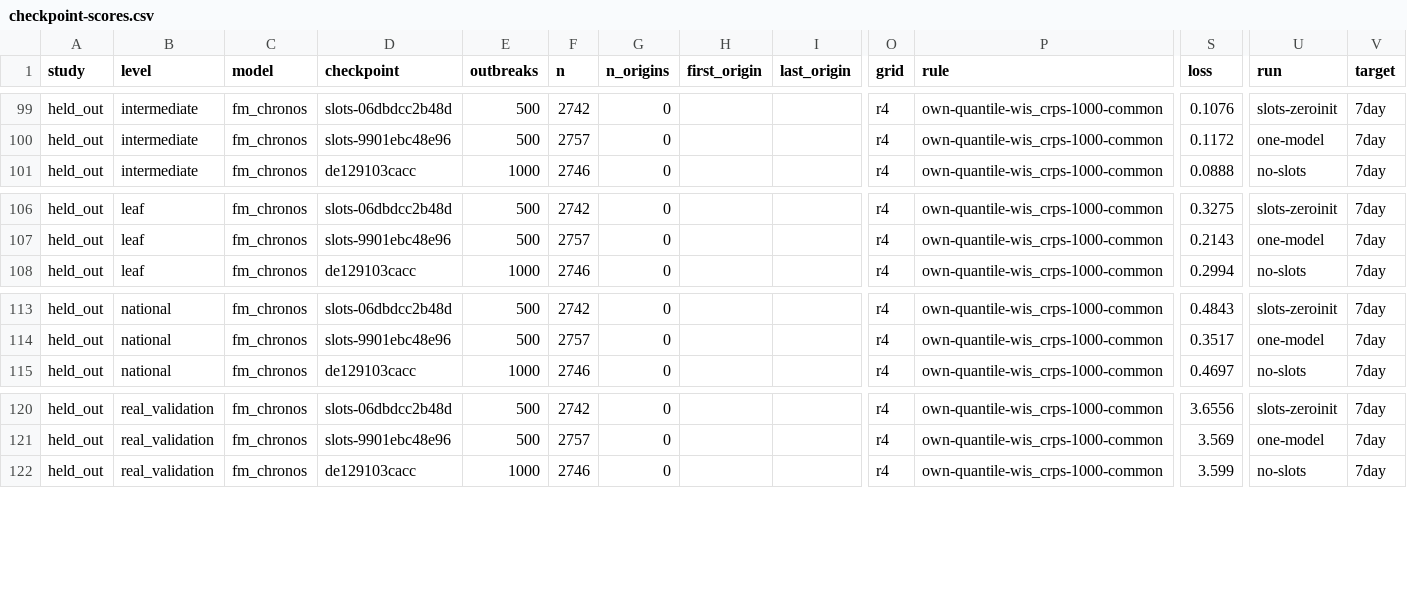
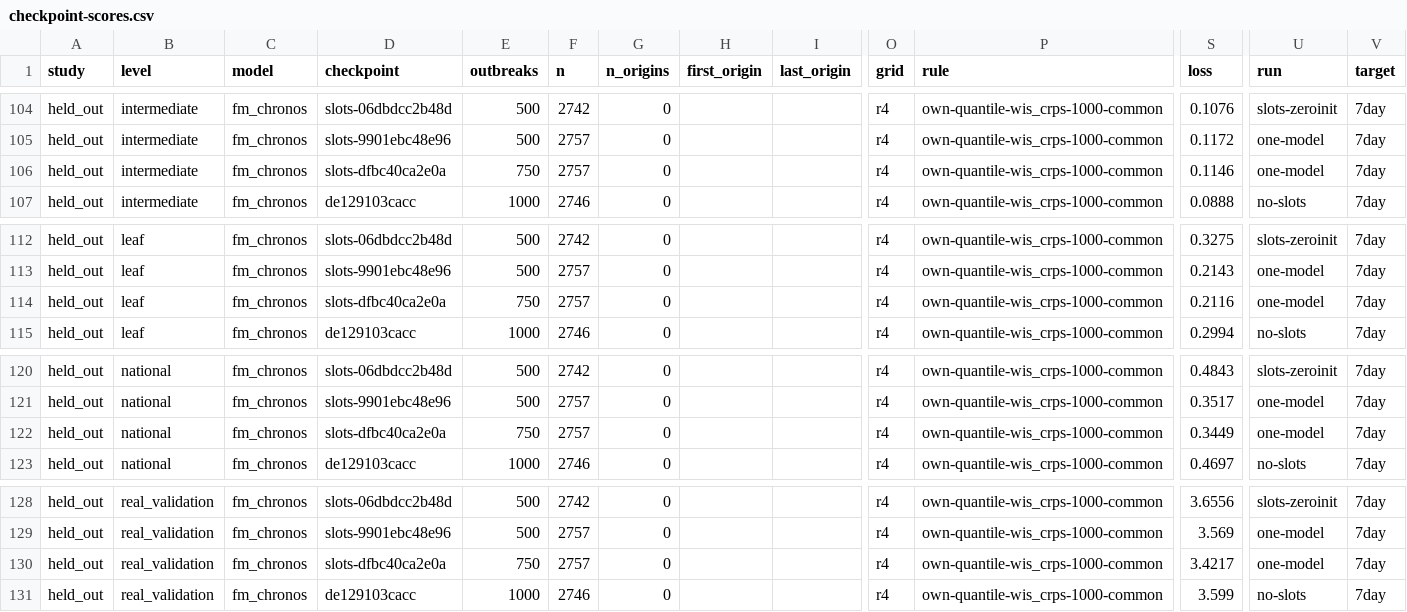
Before and after one commit to seabbs/BDBVHubRenewal, a CSV file: evidence/checkpoint-scores.csv, drawn as a sheet; only a part is shown, gaps mark what is left out; rows hold the shown columns only; the diff covers the shown part only; the diff names each change by its address in the sheet, - before the commit and + after, or states it on an @@ line.

Commit message:
evidence: slots-dfbc40ca2e0a held-out and BDBV (German running), scored under Sam's 2026-11-16 rule (scripts/checkpoint_poll.py)

```diff
--- a/evidence/checkpoint-scores.csv
+++ b/evidence/checkpoint-scores.csv
+row 106: held_out | intermediate | fm_chronos | slots-dfbc40ca2e0a | 750 | 2757 | 0 |  |  | r4 | own-quantile-wis_crps-1000-common | 0.1146 | one-model | 7day
+row 114: held_out | leaf | fm_chronos | slots-dfbc40ca2e0a | 750 | 2757 | 0 |  |  | r4 | own-quantile-wis_crps-1000-common | 0.2116 | one-model | 7day
+row 122: held_out | national | fm_chronos | slots-dfbc40ca2e0a | 750 | 2757 | 0 |  |  | r4 | own-quantile-wis_crps-1000-common | 0.3449 | one-model | 7day
+row 130: held_out | real_validation | fm_chronos | slots-dfbc40ca2e0a | 750 | 2757 | 0 |  |  | r4 | own-quantile-wis_crps-1000-common | 3.4217 | one-model | 7day
```
Also changed, not shown: 5 added rows elsewhere in this file, evidence/checkpoints.csv.
